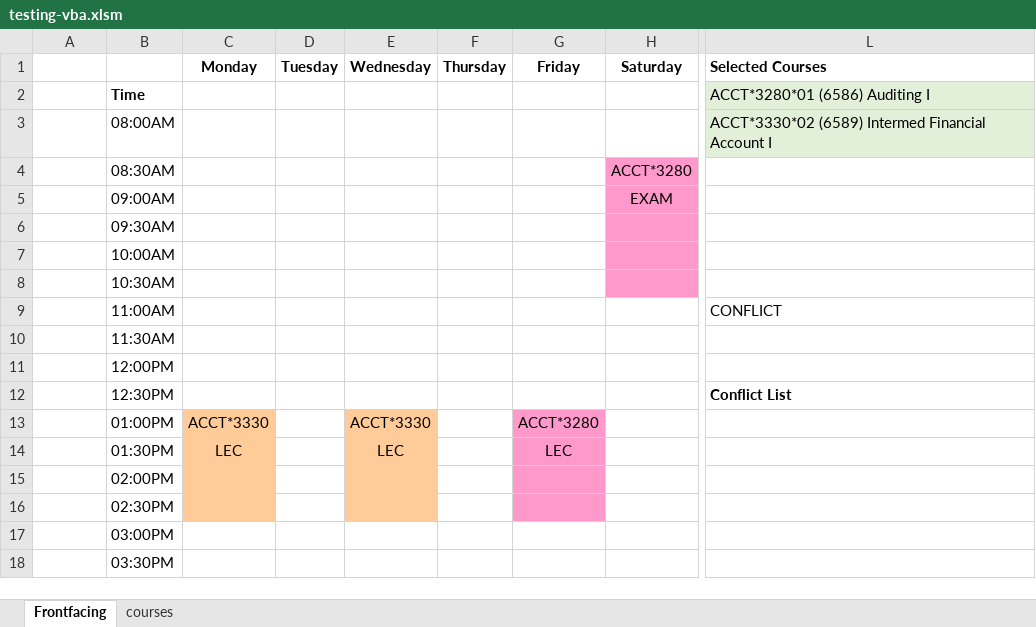
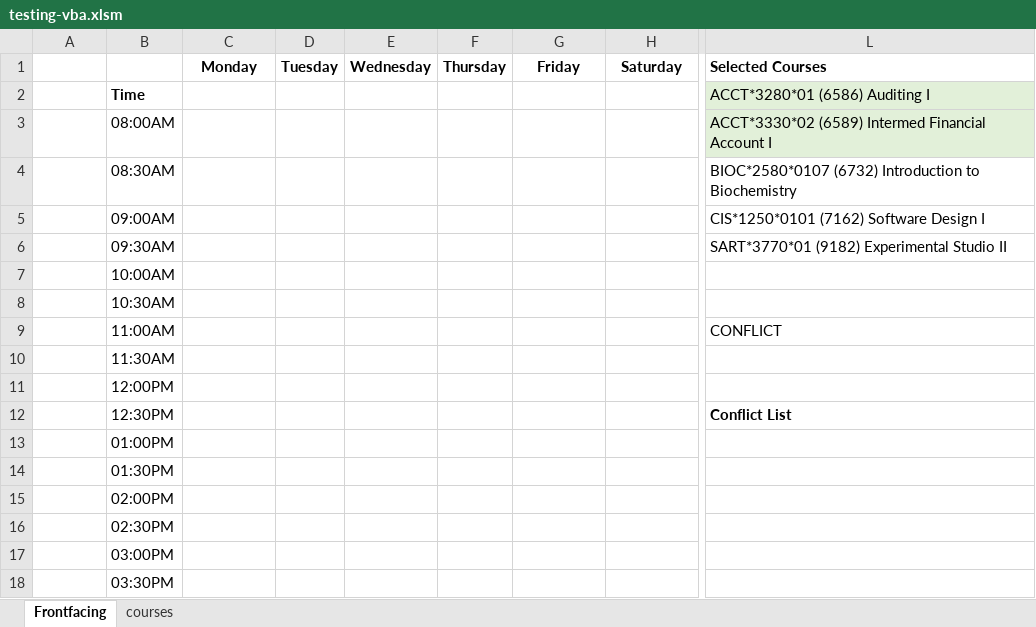
Before and after one commit to sbaluja/course-scheduler, an Excel workbook: testing-vba.xlsm, sheet Frontfacing, drawn as a sheet; only a part is shown, gaps mark what is left out; values as stored, in another font and other column widths than the file's, no borders; charts and pictures not drawn; the diff names each change by its address in the sheet, - before the commit and + after, or states it on an @@ line.

```diff
--- a/testing-vba.xlsm (sheet Frontfacing)
+++ b/testing-vba.xlsm (sheet Frontfacing)
-H4: ACCT*3280
+H4: (empty)
-H4:H8 fill: #FF99CC
+H4:H8 fill: none
-L4: (empty)
+L4: BIOC*2580*0107 (6732) Introduction to Biochemistry
-H5: EXAM
+H5: (empty)
-L5: (empty)
+L5: CIS*1250*0101 (7162) Software Design I
-L6: (empty)
+L6: SART*3770*01 (9182) Experimental Studio II
-C13: ACCT*3330
+C13: (empty)
-C13:C16 fill: #FFCC99
+C13:C16 fill: none
-E13: ACCT*3330
+E13: (empty)
-E13:E16 fill: #FFCC99
+E13:E16 fill: none
-G13: ACCT*3280
+G13: (empty)
-G13:G16 fill: #FF99CC
+G13:G16 fill: none
-C14: LEC
+C14: (empty)
-E14: LEC
+E14: (empty)
-G14: LEC
+G14: (empty)
```
Also changed, not shown: sheet courses.
